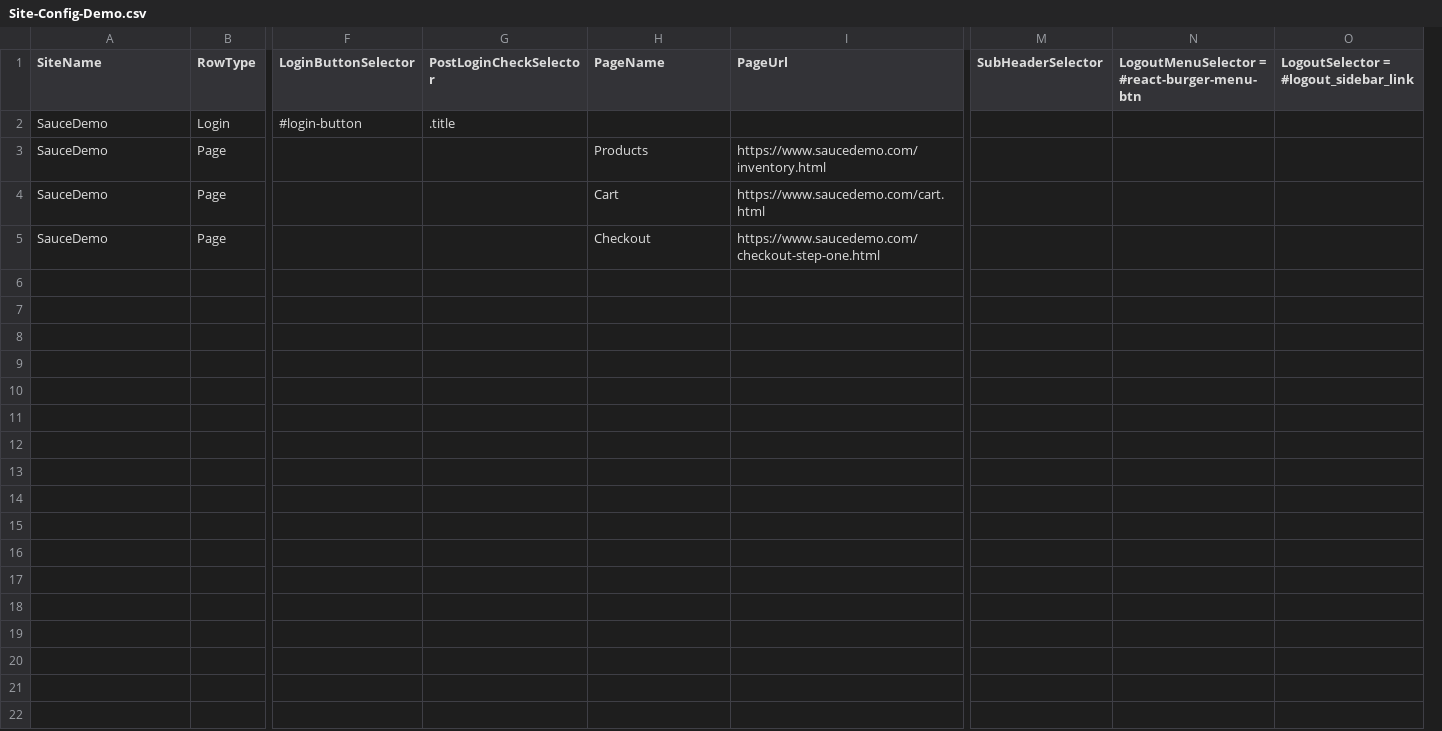
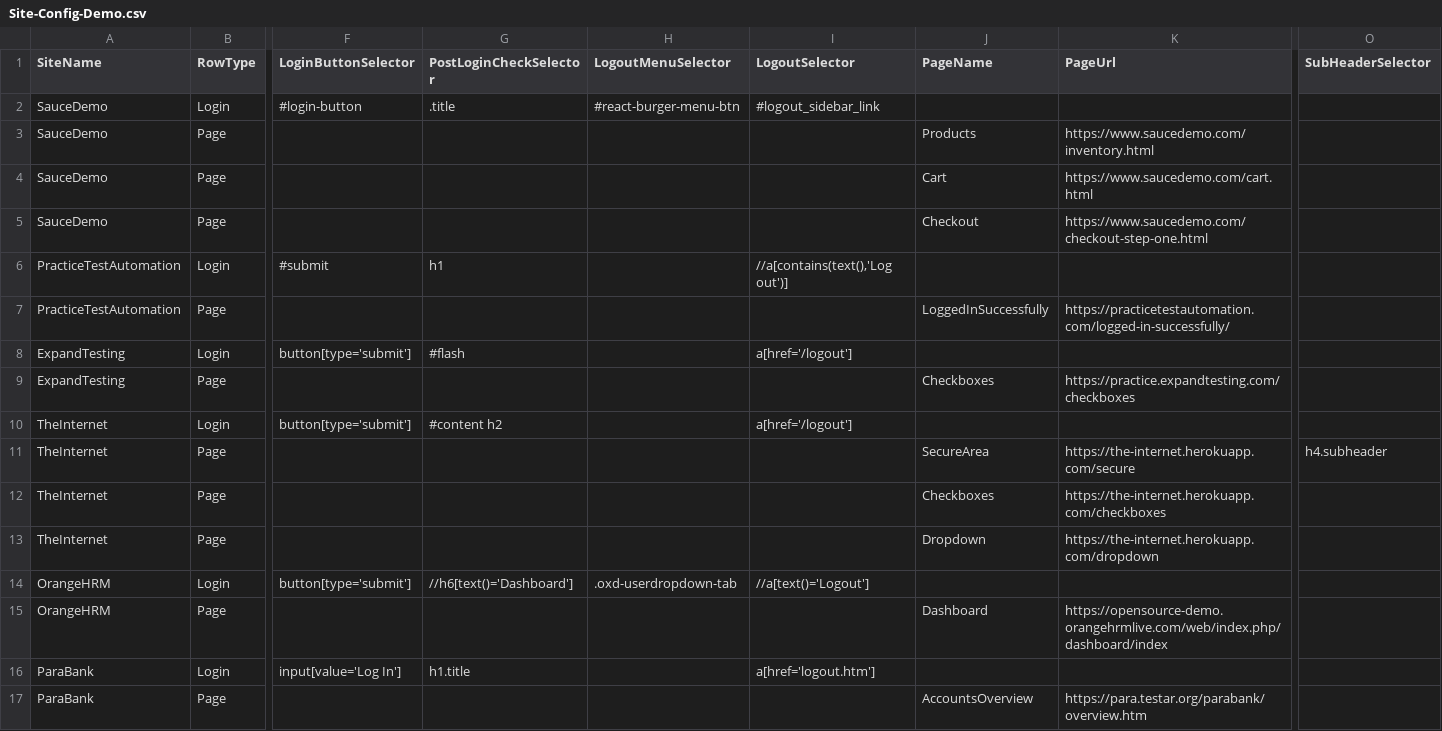
Before and after one commit to SatishJ12/website-e2e-tester, a CSV file: config/Site-Config-Demo.csv, drawn as a sheet; only a part is shown, gaps mark what is left out; removed rows and columns are numbered as before the commit, all else as after; rows hold the shown columns only; the diff names each change by its address in the sheet, - before the commit and + after, or states it on an @@ line.

Commit message:
Add timing/duration tracking; trim demo config to sites with credentials; sync Site-Config.csv logout columns

```diff
--- a/config/Site-Config-Demo.csv
+++ b/config/Site-Config-Demo.csv
+column H (LogoutMenuSelector), row 2: #react-burger-menu-btn
+column I (LogoutSelector), row 2: #logout_sidebar_link
-column N, row 1: LogoutMenuSelector = #react-burger-menu-btn
-column O, row 1: LogoutSelector = #logout_sidebar_link
+row 6: PracticeTestAutomation | Login | #submit | h1 |  | //a[contains(text(),'Log out')]
+row 7: PracticeTestAutomation | Page |  |  |  |  | LoggedInSuccessfully | https://practicetestautomation.com/logged-in-successfully/
+row 8: ExpandTesting | Login | button[type='submit'] | #flash |  | a[href='/logout']
+row 9: ExpandTesting | Page |  |  |  |  | Checkboxes | https://practice.expandtesting.com/checkboxes
+row 10: TheInternet | Login | button[type='submit'] | #content h2 |  | a[href='/logout']
+row 11: TheInternet | Page |  |  |  |  | SecureArea | https://the-internet.herokuapp.com/secure | h4.subheader
+row 12: TheInternet | Page |  |  |  |  | Checkboxes | https://the-internet.herokuapp.com/checkboxes
+row 13: TheInternet | Page |  |  |  |  | Dropdown | https://the-internet.herokuapp.com/dropdown
+row 14: OrangeHRM | Login | button[type='submit'] | //h6[text()='Dashboard'] | .oxd-userdropdown-tab | //a[text()='Logout']
+row 15: OrangeHRM | Page |  |  |  |  | Dashboard | https://opensource-demo.orangehrmlive.com/web/index.php/dashboard/index
+row 16: ParaBank | Login | input[value='Log In'] | h1.title |  | a[href='logout.htm']
+row 17: ParaBank | Page |  |  |  |  | AccountsOverview | https://para.testar.org/parabank/overview.htm
```
Also changed, not shown: config/Site-Config.csv, 1 other file.
